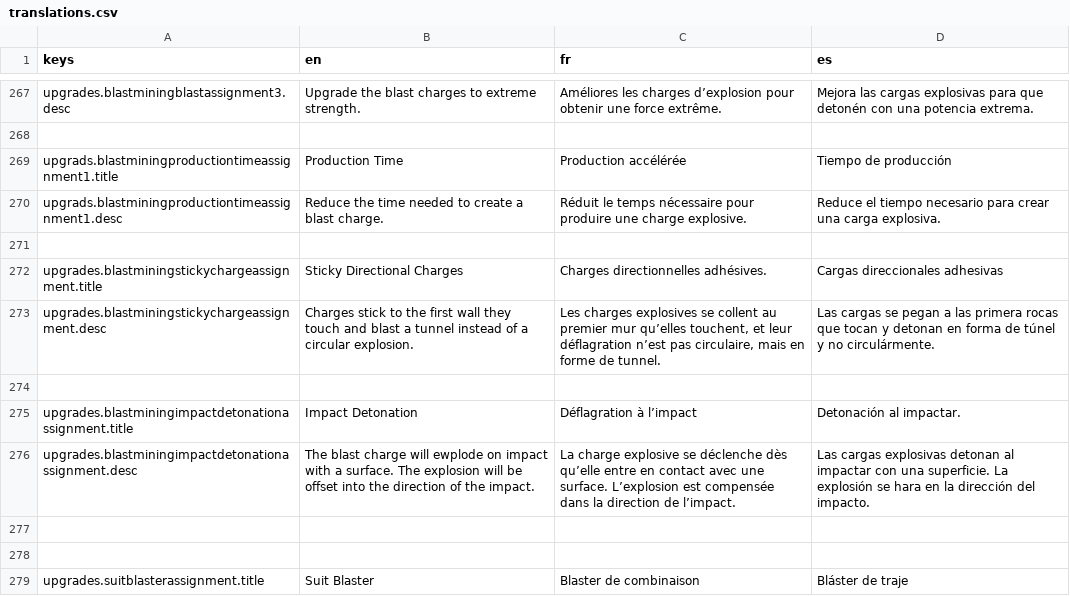
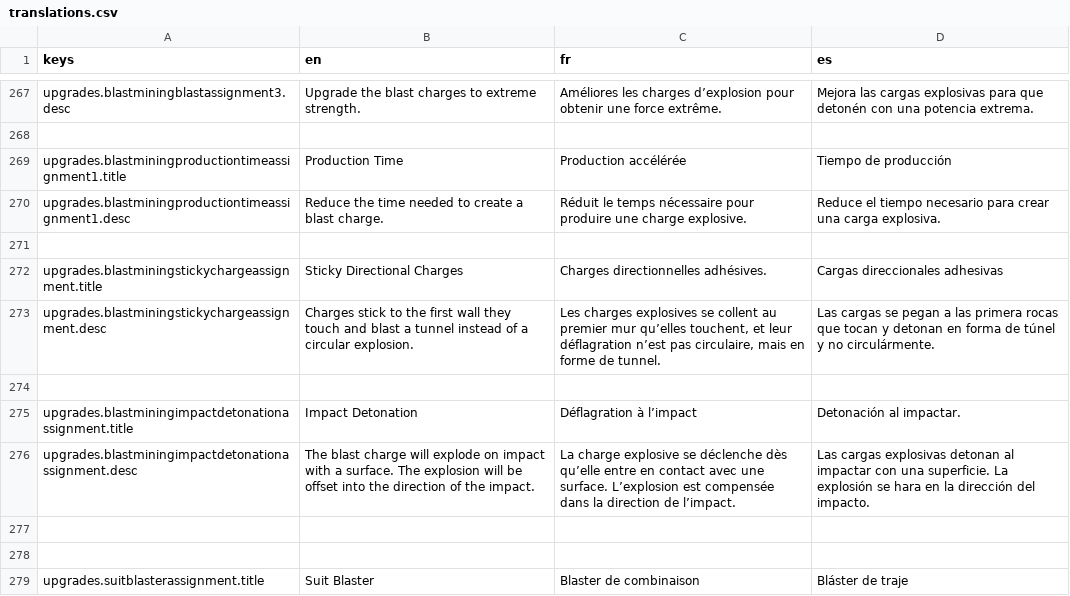
Before and after one commit to lafitteque/POModder-AllYouCanMine, a CSV file: translations/translations.csv, drawn as a sheet; only a part is shown, gaps mark what is left out.

```diff
--- a/translations/translations.csv
+++ b/translations/translations.csv
@@ -268,4 +268,4 @@ upgrades.blastminingblastassignment3.desc,Upgrade the blast charges to extreme s
 ,,,
-upgrads.blastminingproductiontimeassignment1.title,Production Time,Production accélérée,Tiempo de producción
-upgrads.blastminingproductiontimeassignment1.desc,Reduce the time needed to create a blast charge.,Réduit le temps nécessaire pour produire une charge explosive.,Reduce el tiempo necesario para crear una carga explosiva.
+upgrades.blastminingproductiontimeassignment1.title,Production Time,Production accélérée,Tiempo de producción
+upgrades.blastminingproductiontimeassignment1.desc,Reduce the time needed to create a blast charge.,Réduit le temps nécessaire pour produire une charge explosive.,Reduce el tiempo necesario para crear una carga explosiva.
 ,,,
@@ -275,3 +275,3 @@ upgrades.blastminingstickychargeassignment.desc,Charges stick to the first wall
 upgrades.blastminingimpactdetonationassignment.title,Impact Detonation,Déflagration à l’impact,Detonación al impactar.
-upgrades.blastminingimpactdetonationassignment.desc,The blast charge will ewplode on impact with a surface. The explosion will be offset into the direction of the impact.,La charge explosive se déclenche dès qu’elle entre en contact avec une surface. L’explosion est compensée dans la direction de l’impact.,Las cargas explosivas detonan al impactar con una superficie. La explosión se hara en la dirección del impacto.
+upgrades.blastminingimpactdetonationassignment.desc,The blast charge will explode on impact with a surface. The explosion will be offset into the direction of the impact.,La charge explosive se déclenche dès qu’elle entre en contact avec une surface. L’explosion est compensée dans la direction de l’impact.,Las cargas explosivas detonan al impactar con una superficie. La explosión se hara en la dirección del impacto.
 ,,,
```
Also changed, not shown: 13 other files.
